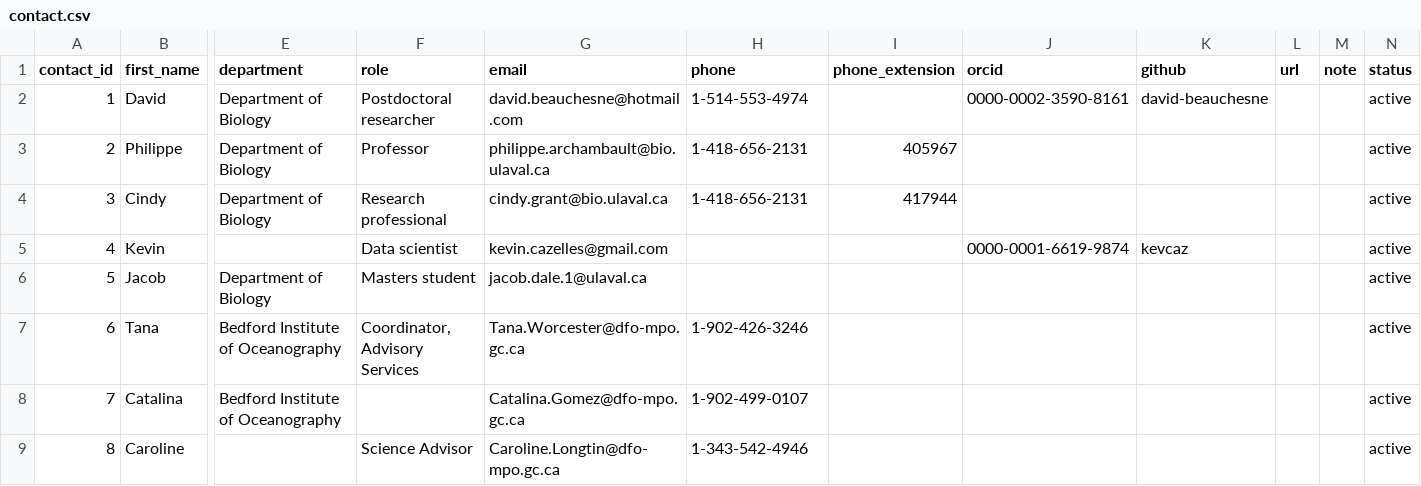
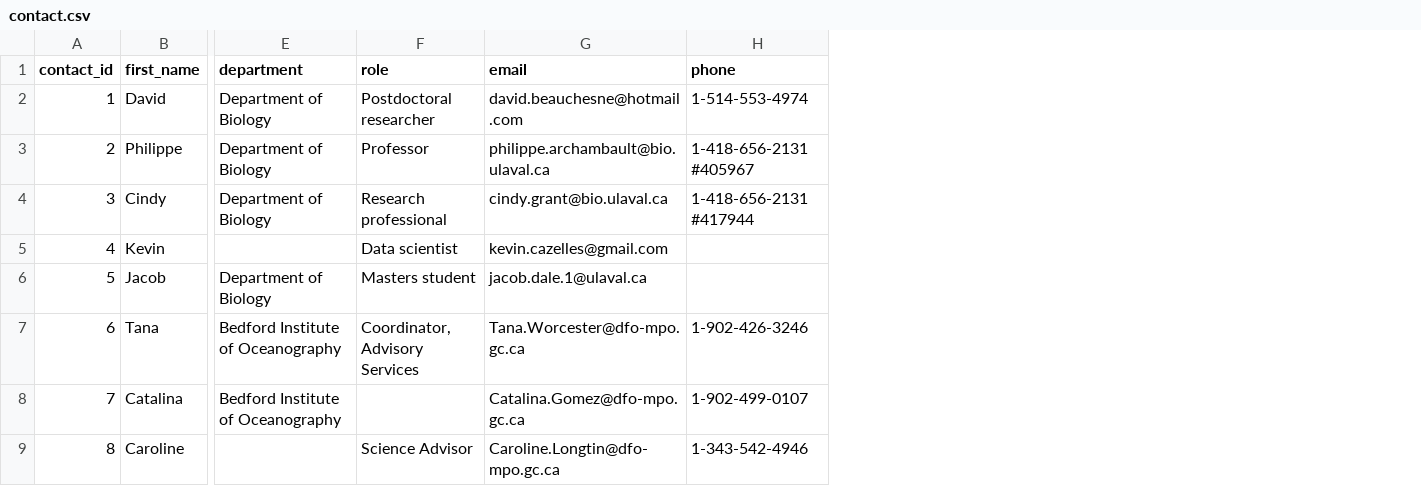
Before and after one commit to Ecosystem-Assessments/pipedat, a CSV file: inst/extdata/contact.csv, drawn as a sheet; only a part is shown, gaps mark what is left out; the diff names each change by its address in the sheet, - before the commit and + after, or states it on an @@ line.

Commit message:
simplify contact table

```diff
--- a/inst/extdata/contact.csv
+++ b/inst/extdata/contact.csv
-column I (phone_extension), rows 3-4: 405967 | 417944
-column J (orcid), rows 2-5: 0000-0002-3590-8161 |  |  | 0000-0001-6619-9874
-column K (github), rows 2-5: david-beauchesne |  |  | kevcaz
-column L (url), empty
-column M (note), empty
-column N (status), rows 2-9: all active
-H3 (phone): 1-418-656-2131
+H3 (phone): 1-418-656-2131 #405967
-H4 (phone): 1-418-656-2131
+H4 (phone): 1-418-656-2131 #417944
```
Also changed, not shown: 2 other files.
